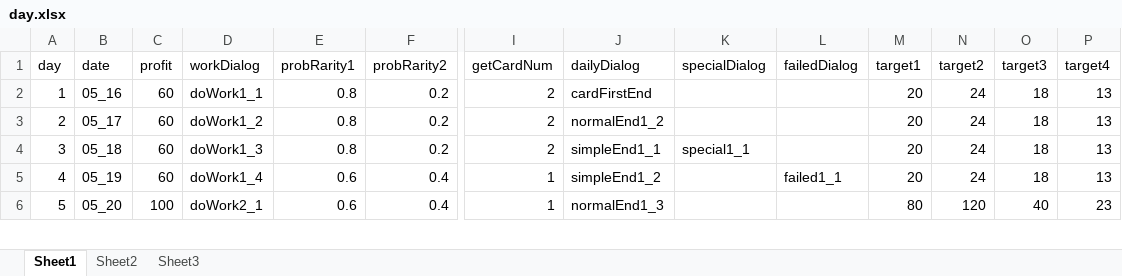
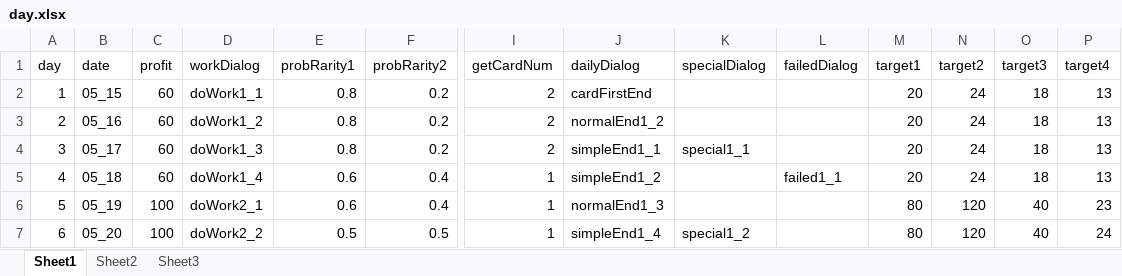
Before and after one commit to Tasrovy/projectG, an Excel workbook: day.xlsx, sheet Sheet1, drawn as a sheet; only a part is shown, gaps mark what is left out; values as stored, in another font and other column widths than the file's, no borders; addresses are those after the commit; rows hold the shown columns only; the diff covers the shown part only; the diff names each change by its address in the sheet, - before the commit and + after, or states it on an @@ line.

```diff
--- a/day.xlsx (sheet Sheet1)
+++ b/day.xlsx (sheet Sheet1)
+row 2: 1 | 05_15 | 60 | doWork1_1 | 0.8 | 0.2 | 2 | cardFirstEnd |  |  | 20 | 24 | 18 | 13
@@ column A (day) renumbered from row 3 down @@
-D3 (workDialog): doWork1_1
+D3 (workDialog): doWork1_2
-J3 (dailyDialog): cardFirstEnd
+J3 (dailyDialog): normalEnd1_2
-D4 (workDialog): doWork1_2
+D4 (workDialog): doWork1_3
-J4 (dailyDialog): normalEnd1_2
+J4 (dailyDialog): simpleEnd1_1
-K4 (specialDialog): (empty)
+K4 (specialDialog): special1_1
-D5 (workDialog): doWork1_3
+D5 (workDialog): doWork1_4
-E5 (probRarity1): 0.8
+E5 (probRarity1): 0.6
-F5 (probRarity2): 0.2
+F5 (probRarity2): 0.4
-I5 (getCardNum): 2
+I5 (getCardNum): 1
-J5 (dailyDialog): simpleEnd1_1
+J5 (dailyDialog): simpleEnd1_2
-K5 (specialDialog): special1_1
+K5 (specialDialog): (empty)
-L5 (failedDialog): (empty)
+L5 (failedDialog): failed1_1
-C6 (profit): 60
+C6 (profit): 100
-D6 (workDialog): doWork1_4
+D6 (workDialog): doWork2_1
-J6 (dailyDialog): simpleEnd1_2
+J6 (dailyDialog): normalEnd1_3
-L6 (failedDialog): failed1_1
+L6 (failedDialog): (empty)
-M6 (target1): 20
+M6 (target1): 80
-N6 (target2): 24
+N6 (target2): 120
-O6 (target3): 18
+O6 (target3): 40
-P6 (target4): 13
+P6 (target4): 23
-D7 (workDialog): doWork2_1
+D7 (workDialog): doWork2_2
-E7 (probRarity1): 0.6
+E7 (probRarity1): 0.5
-F7 (probRarity2): 0.4
+F7 (probRarity2): 0.5
-J7 (dailyDialog): normalEnd1_3
+J7 (dailyDialog): simpleEnd1_4
-K7 (specialDialog): (empty)
+K7 (specialDialog): special1_2
-P7 (target4): 23
+P7 (target4): 24
```
Also changed, not shown: 82 edited cells elsewhere in this sheet, formulas that keep their value, 6 other files.
